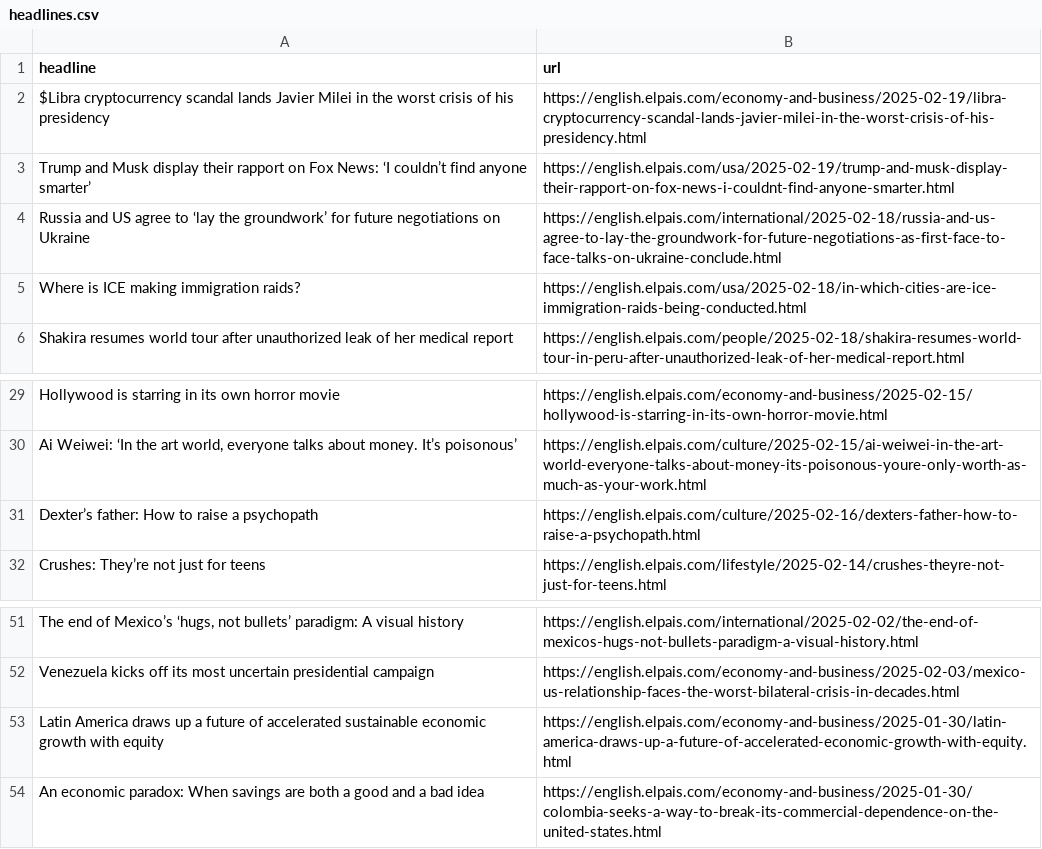
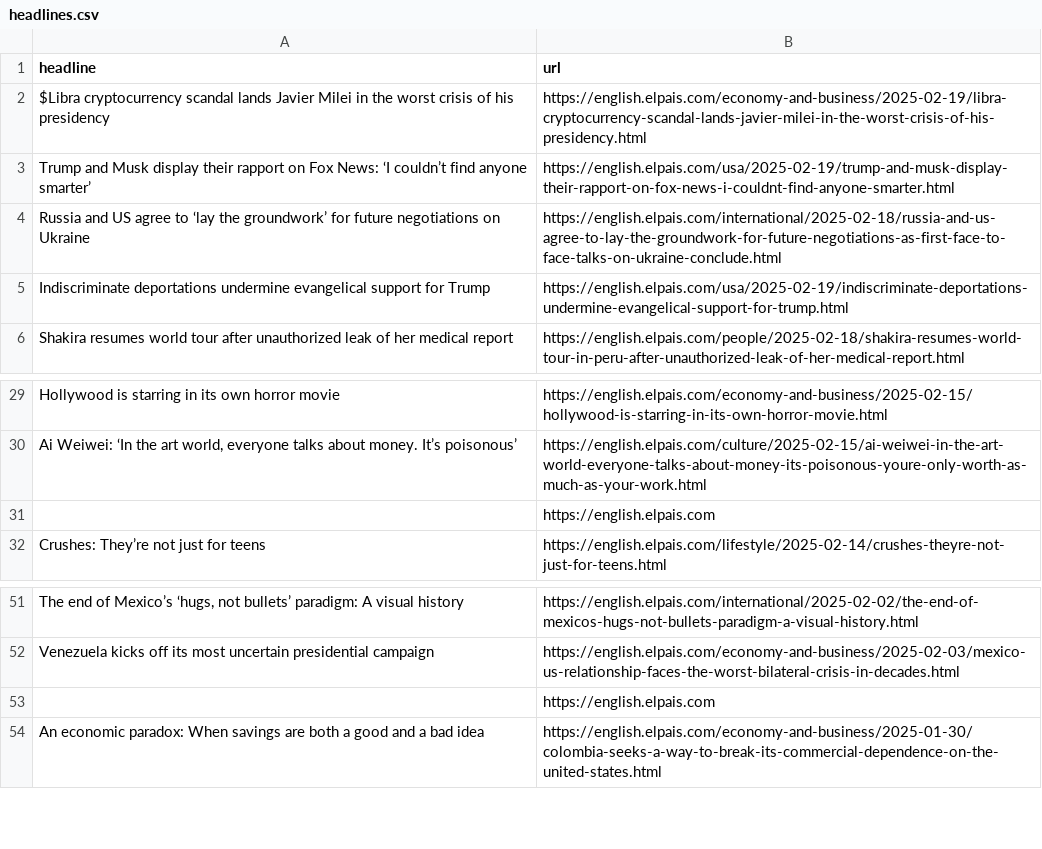
Before and after one commit to dimitriselaf/el-pais-autoscraper, a CSV file: headlines.csv, drawn as a sheet; only a part is shown, gaps mark what is left out; removed rows and columns are numbered as before the commit, all else as after; the diff names each change by its address in the sheet, - before the commit and + after, or states it on an @@ line.

```diff
--- a/headlines.csv
+++ b/headlines.csv
-row 5: Where is ICE making immigration raids? | https://english.elpais.com/usa/2025-02-18/in-which-cities-are-ice-immigration-raids-being-conducted.html
+row 5: Indiscriminate deportations undermine evangelical support for Trump | https://english.elpais.com/usa/2025-02-19/indiscriminate-deportations-undermine-evangelical-support-for-trump.html
-row 31: Dexter’s father: How to raise a psychopath | https://english.elpais.com/culture/2025-02-16/dexters-father-how-to-raise-a-psychopath.html
+row 31:  | https://english.elpais.com
-row 53: Latin America draws up a future of accelerated sustainable economic growth with equity | https://english.elpais.com/economy-and-business/2025-01-30/latin-america-draws-up-a-future-of-accelerated-economic-growth-with-equity.html
+row 53:  | https://english.elpais.com
```
